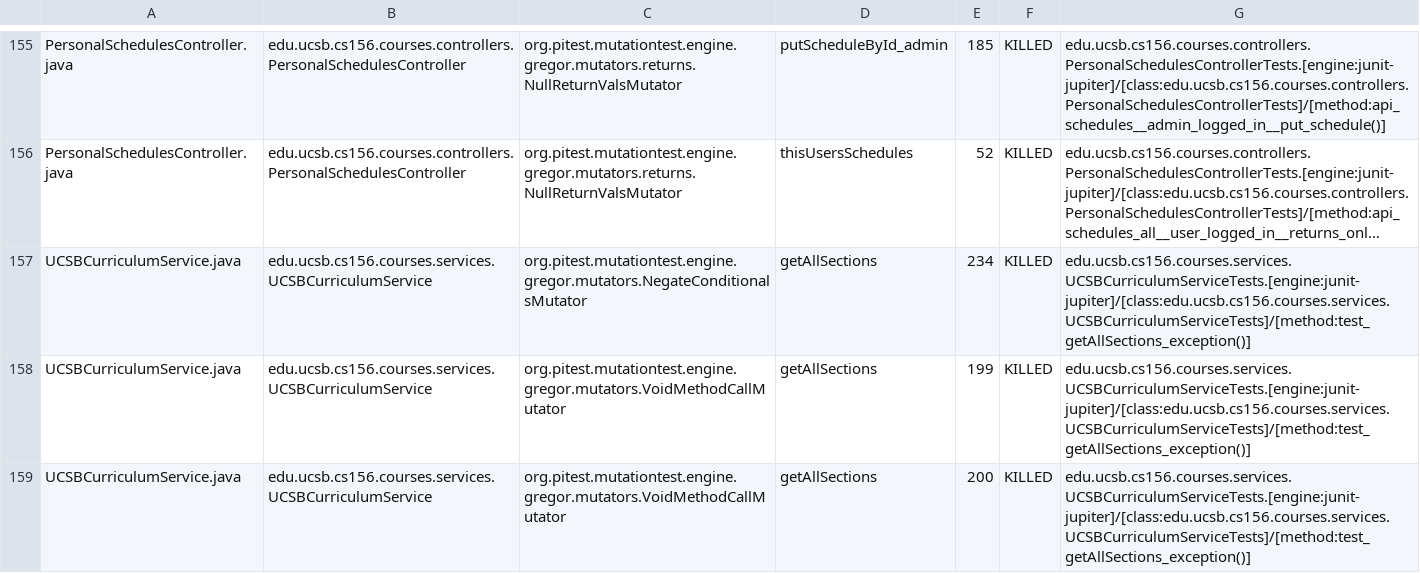
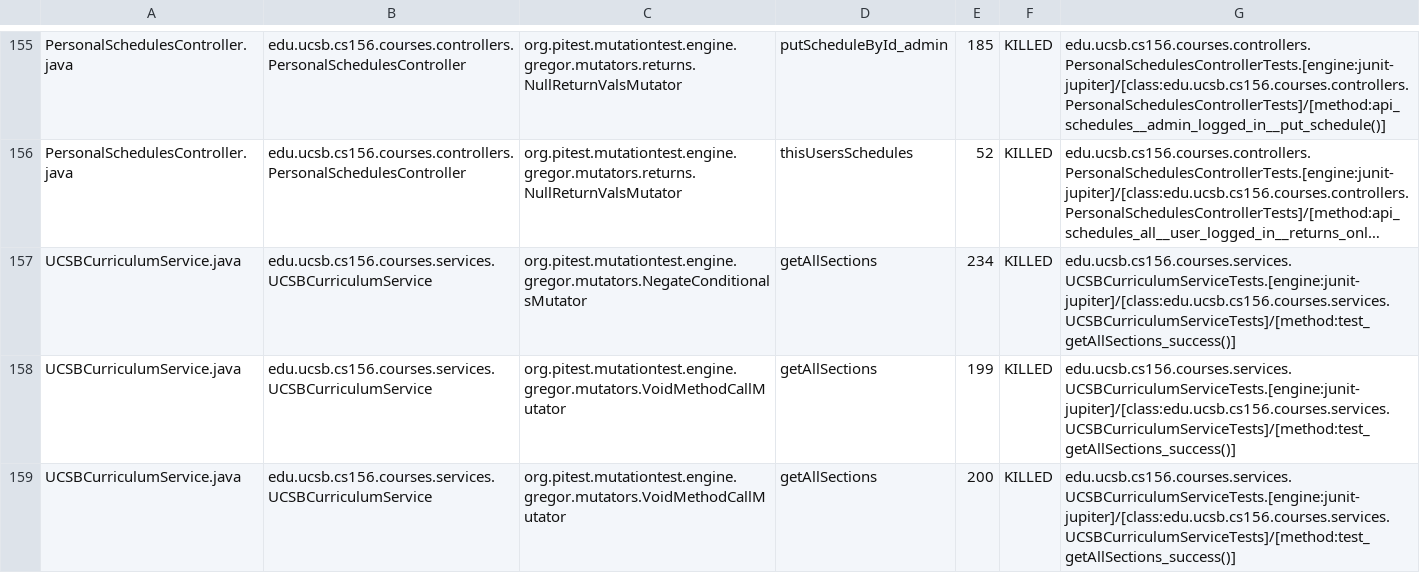
Before and after one commit to ucsb-cs156-w24/proj-courses-w24-5pm-1, a CSV file: prs/34/pitest/mutations.csv, drawn as a sheet; only a part is shown, gaps mark what is left out; long unchanged cells end in …; the diff covers the shown part only; the diff names each change by its address in the sheet, - before the commit and + after, or states it on an @@ line.

Commit message:
Deploying to gh-pages from @ ucsb-cs156-w24/proj-courses-w24-5pm-1@f38baa04a69328144fd7374ebbb16770f3b1f73b 🚀

```diff
--- a/prs/34/pitest/mutations.csv
+++ b/prs/34/pitest/mutations.csv
-G157:G159: edu.ucsb.cs156.courses.services.UCSBCurriculumServiceTests.[engine:junit-jupiter]/[class:edu.ucsb.cs156.courses.services.UCSBCurriculumServiceTests]/[method:test_getAllSections_exception()]
+G157:G159: edu.ucsb.cs156.courses.services.UCSBCurriculumServiceTests.[engine:junit-jupiter]/[class:edu.ucsb.cs156.courses.services.UCSBCurriculumServiceTests]/[method:test_getAllSections_success()]
```
Also changed, not shown: 69 edited cells elsewhere in this file, 39 other files.
